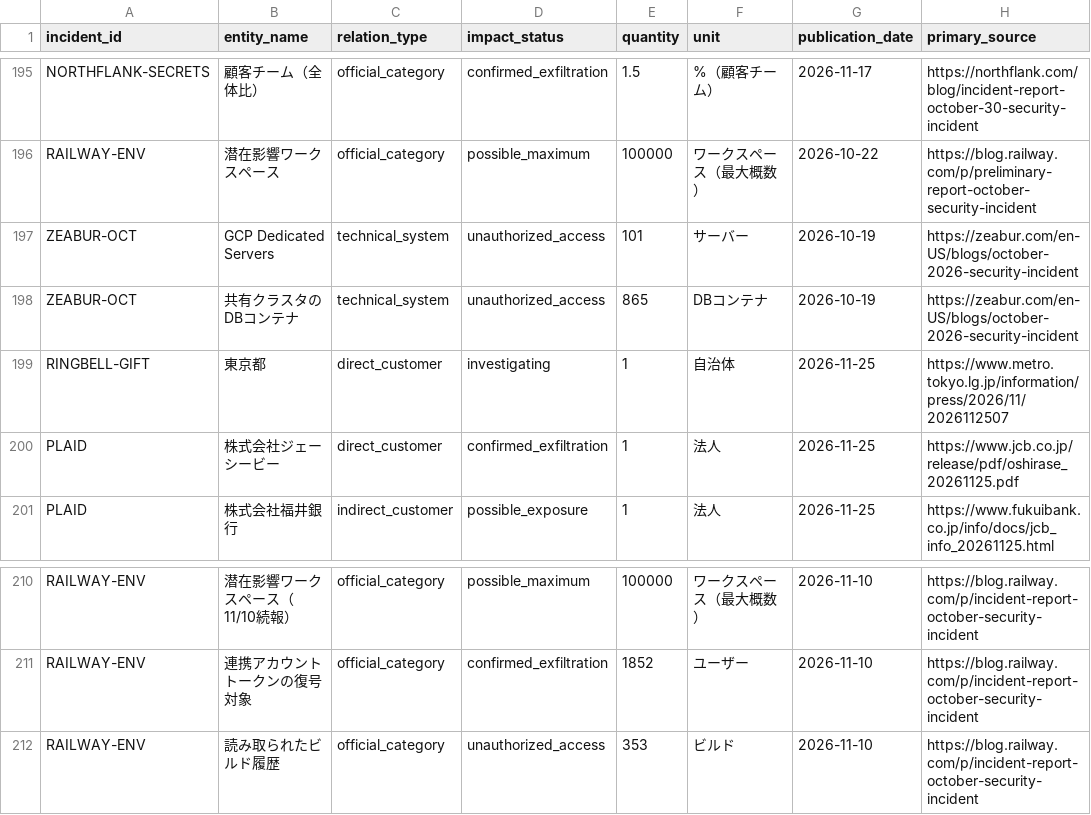
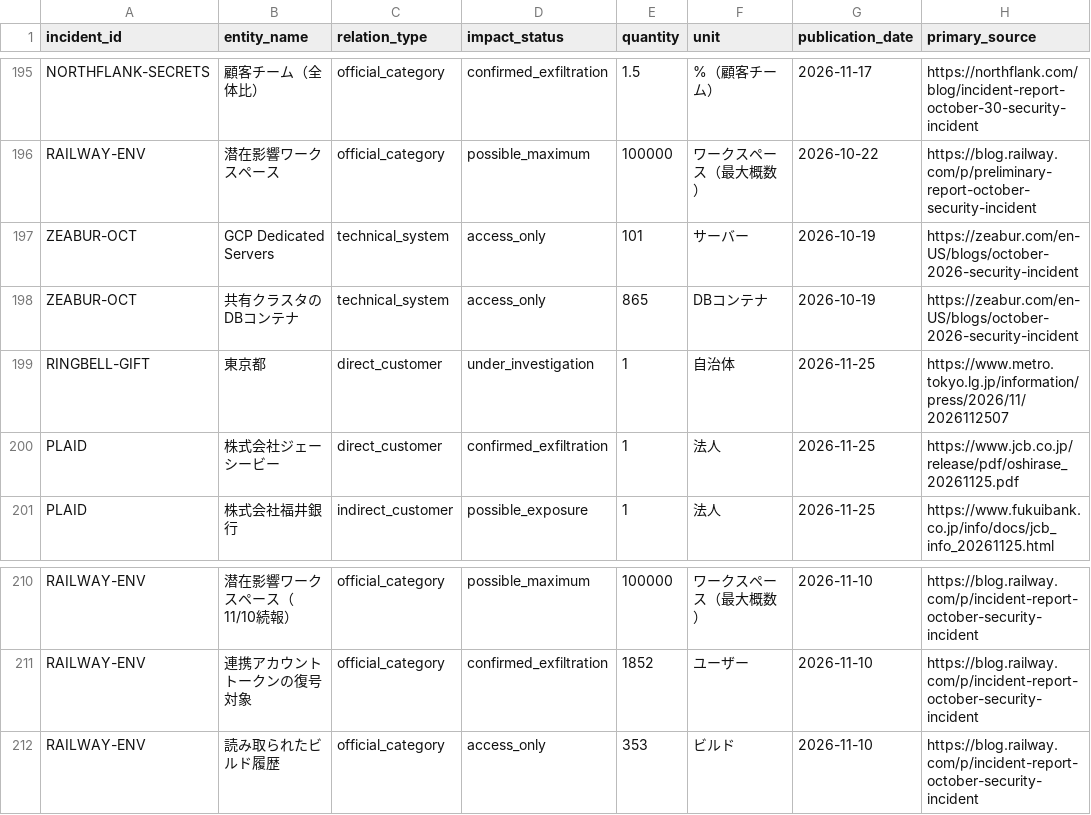
Before and after one commit to recuon/threat-intel-osint-dashboard, a CSV file: supplier-incident-atlas/impact-evidence.csv, drawn as a sheet; only a part is shown, gaps mark what is left out; the diff names each change by its address in the sheet, - before the commit and + after, or states it on an @@ line.

Commit message:
Supplier Incident Atlas: normalize evidence status labels

```diff
--- a/supplier-incident-atlas/impact-evidence.csv
+++ b/supplier-incident-atlas/impact-evidence.csv
-D197:D198 (impact_status): unauthorized_access
+D197:D198 (impact_status): access_only
-D199 (impact_status): investigating
+D199 (impact_status): under_investigation
-D212 (impact_status): unauthorized_access
+D212 (impact_status): access_only
```
